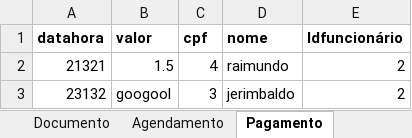
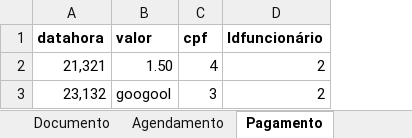
Before and after one commit to therapies-love-kids/modulo-avaliacao, an Excel workbook: docs/EmulacaoBancoDeDados.xlsx, sheet Pagamento, drawn as a sheet; values as stored, in another font and other column widths than the file's, no borders; the diff names each change by its address in the sheet, - before the commit and + after, or states it on an @@ line.

Commit message:
MOD: EmulacaoBancoDeDados.xlsx

```diff
--- a/docs/EmulacaoBancoDeDados.xlsx (sheet Pagamento)
+++ b/docs/EmulacaoBancoDeDados.xlsx (sheet Pagamento)
-column D (nome), rows 2-3: raimundo | jerimbaldo
-A2 (datahora): 21321
+A2 (datahora): 21,321
-B2 (valor): 1.5
+B2 (valor): 1.50
-A3 (datahora): 23132
+A3 (datahora): 23,132
```
Also changed, not shown: sheet Agendamento, sheet Avaliação.
